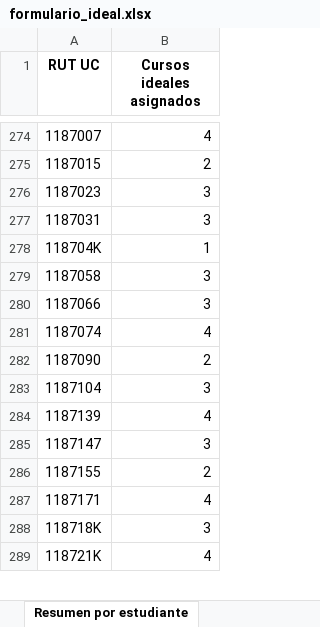
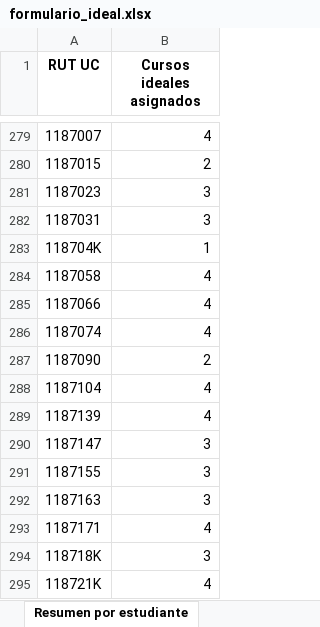
Before and after one commit to Andresdiazdcd/Automate-VRAI-UC, an Excel workbook: VRAI2026/cursos2026/formulario_ideal.xlsx, sheet Resumen por estudiante, drawn as a sheet; only a part is shown, gaps mark what is left out; values as stored, in another font and other column widths than the file's, no borders; addresses are those after the commit; the diff covers the shown part only; the diff names each change by its address in the sheet, - before the commit and + after, or states it on an @@ line.

```diff
--- a/VRAI2026/cursos2026/formulario_ideal.xlsx (sheet Resumen por estudiante)
+++ b/VRAI2026/cursos2026/formulario_ideal.xlsx (sheet Resumen por estudiante)
-B284:B285 (Cursos ideales asignados): 3
+B284:B285 (Cursos ideales asignados): 4
-B288 (Cursos ideales asignados): 3
+B288 (Cursos ideales asignados): 4
-B291 (Cursos ideales asignados): 2
+B291 (Cursos ideales asignados): 3
+row 292: 1187163 | 3
```
Also changed, not shown: 6 added rows and 62 edited cells elsewhere in this sheet, sheet Cursos validados, sheet Asignaciones ideales, sheet Catálogo VRAI, VRAI2026/cursos2026/formulario_limpio_2.xlsx, VRAI2026/cursos2026/formulario_limpio_3.xlsx, 14 other files.
